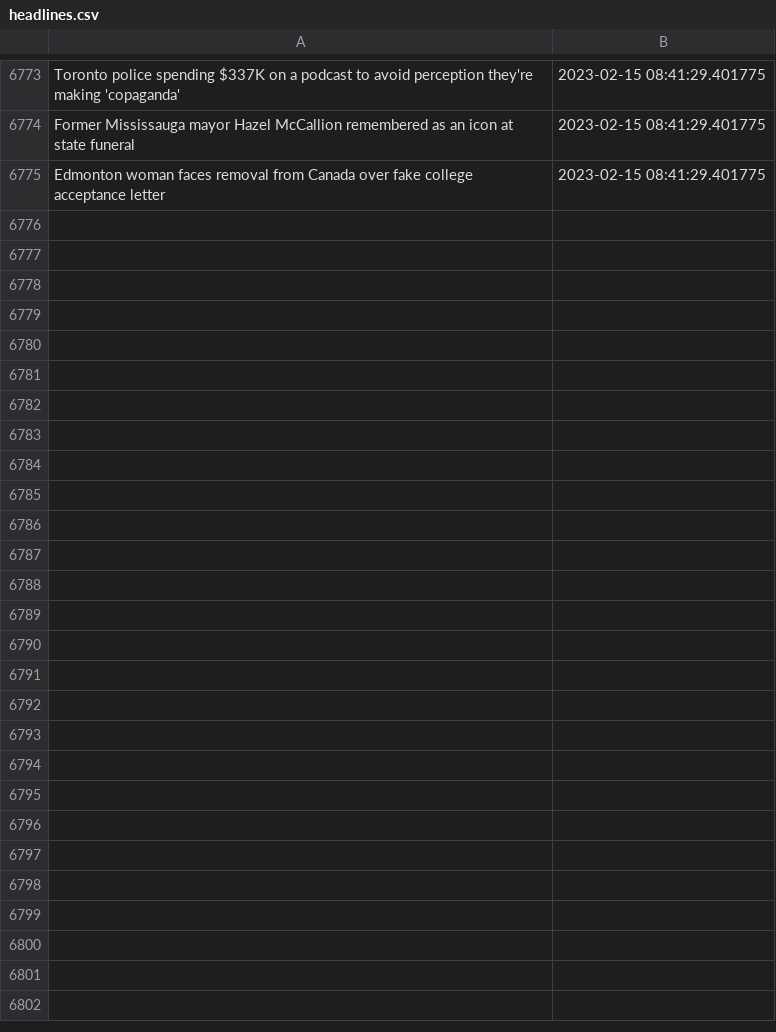
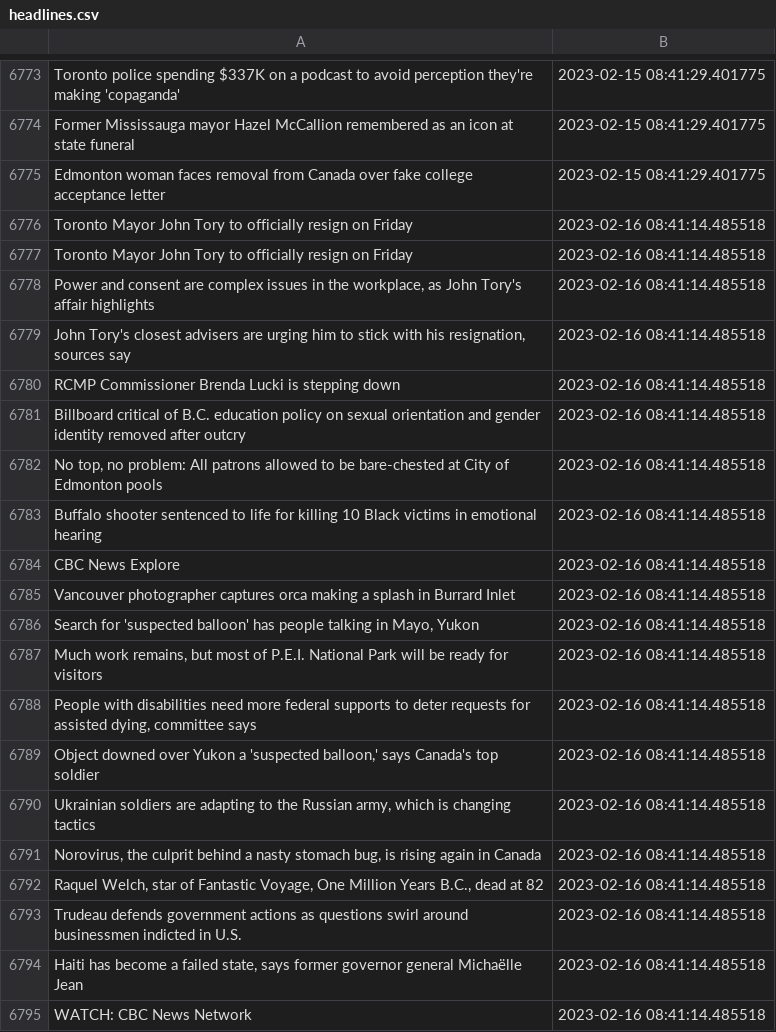
Before and after one commit to dexmcmillan/cbc-homepage-screenshots, a CSV file: data/headlines.csv, drawn as a sheet; only a part is shown, gaps mark what is left out; the diff covers the shown part only; the diff names each change by its address in the sheet, - before the commit and + after, or states it on an @@ line.

```diff
--- a/data/headlines.csv
+++ b/data/headlines.csv
+row 6776: Toronto Mayor John Tory to officially resign on Friday | 2023-02-16 08:41:14.485518
+row 6777: Toronto Mayor John Tory to officially resign on Friday | 2023-02-16 08:41:14.485518
+row 6778: Power and consent are complex issues in the workplace, as John Tory's affair highlights | 2023-02-16 08:41:14.485518
+row 6779: John Tory's closest advisers are urging him to stick with his resignation, sources say | 2023-02-16 08:41:14.485518
+row 6780: RCMP Commissioner Brenda Lucki is stepping down | 2023-02-16 08:41:14.485518
+row 6781: Billboard critical of B.C. education policy on sexual orientation and gender identity removed after outcry | 2023-02-16 08:41:14.485518
+row 6782: No top, no problem: All patrons allowed to be bare-chested at City of Edmonton pools | 2023-02-16 08:41:14.485518
+row 6783: Buffalo shooter sentenced to life for killing 10 Black victims in emotional hearing | 2023-02-16 08:41:14.485518
+row 6784: CBC News Explore | 2023-02-16 08:41:14.485518
+row 6785: Vancouver photographer captures orca making a splash in Burrard Inlet | 2023-02-16 08:41:14.485518
+row 6786: Search for 'suspected balloon' has people talking in Mayo, Yukon | 2023-02-16 08:41:14.485518
+row 6787: Much work remains, but most of P.E.I. National Park will be ready for visitors | 2023-02-16 08:41:14.485518
+row 6788: People with disabilities need more federal supports to deter requests for assisted dying, committee says | 2023-02-16 08:41:14.485518
+row 6789: Object downed over Yukon a 'suspected balloon,' says Canada's top soldier | 2023-02-16 08:41:14.485518
+row 6790: Ukrainian soldiers are adapting to the Russian army, which is changing tactics | 2023-02-16 08:41:14.485518
+row 6791: Norovirus, the culprit behind a nasty stomach bug, is rising again in Canada | 2023-02-16 08:41:14.485518
+row 6792: Raquel Welch, star of Fantastic Voyage, One Million Years B.C., dead at 82 | 2023-02-16 08:41:14.485518
+row 6793: Trudeau defends government actions as questions swirl around businessmen indicted in U.S. | 2023-02-16 08:41:14.485518
+row 6794: Haiti has become a failed state, says former governor general Michaëlle Jean | 2023-02-16 08:41:14.485518
+row 6795: WATCH: CBC News Network | 2023-02-16 08:41:14.485518
```
Also changed, not shown: 12 added rows elsewhere in this file.
